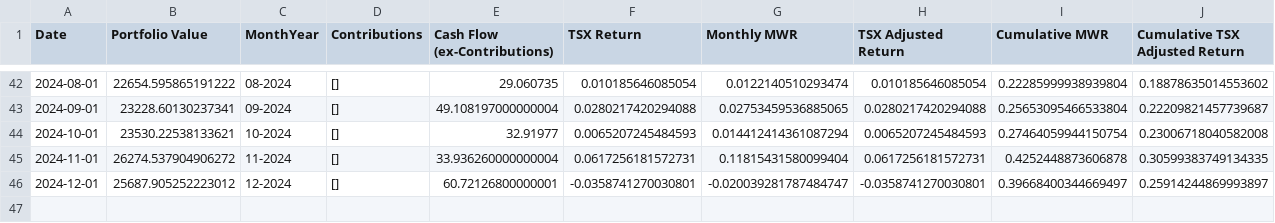
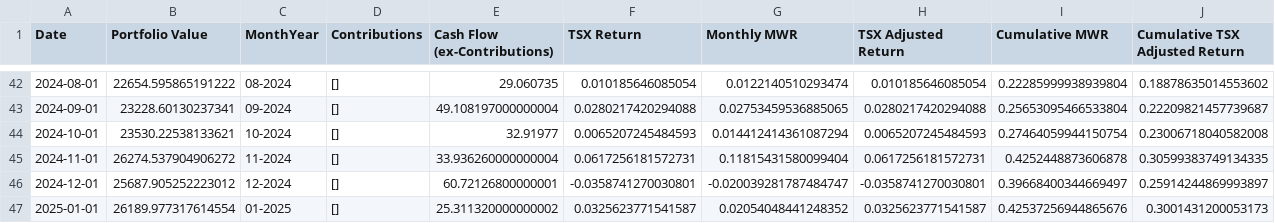
Before and after one commit to FLavalleeM/CELI_Tracker, a CSV file: returns_data_cad.csv, drawn as a sheet; only a part is shown, gaps mark what is left out.

```diff
--- a/returns_data_cad.csv
+++ b/returns_data_cad.csv
@@ -46 +46,2 @@ Date,Portfolio Value,MonthYear,Contributions,Cash Flow (ex-Contributions),TSX Re
 2024-12-01,25687.905252223012,12-2024,[],60.72126800000001,-0.0358741270030801,-0.020039281787484747,-0.0358741270030801,0.39668400344669497,0.25914244869993897
+2025-01-01,26189.977317614554,01-2025,[],25.311320000000002,0.0325623771541587,0.02054048441248352,0.0325623771541587,0.42537256944865676,0.3001431200053173
```
Also changed, not shown: cleaned_combined_holdings_with_industry.csv, returns_data_usd.csv.
